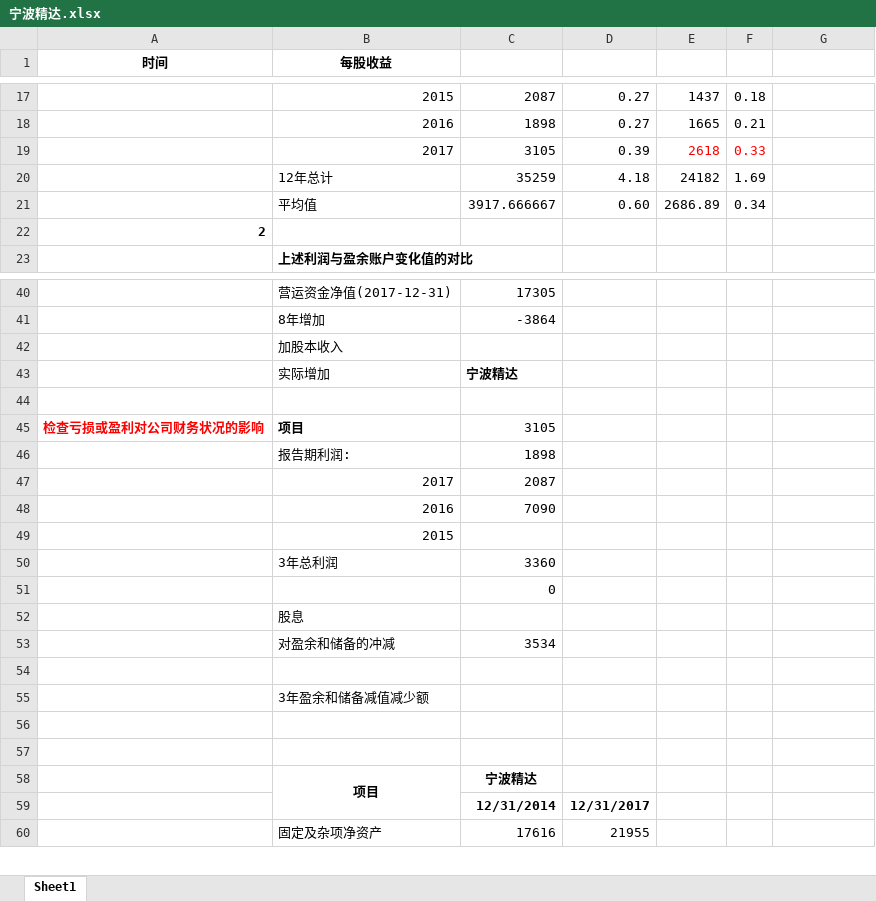
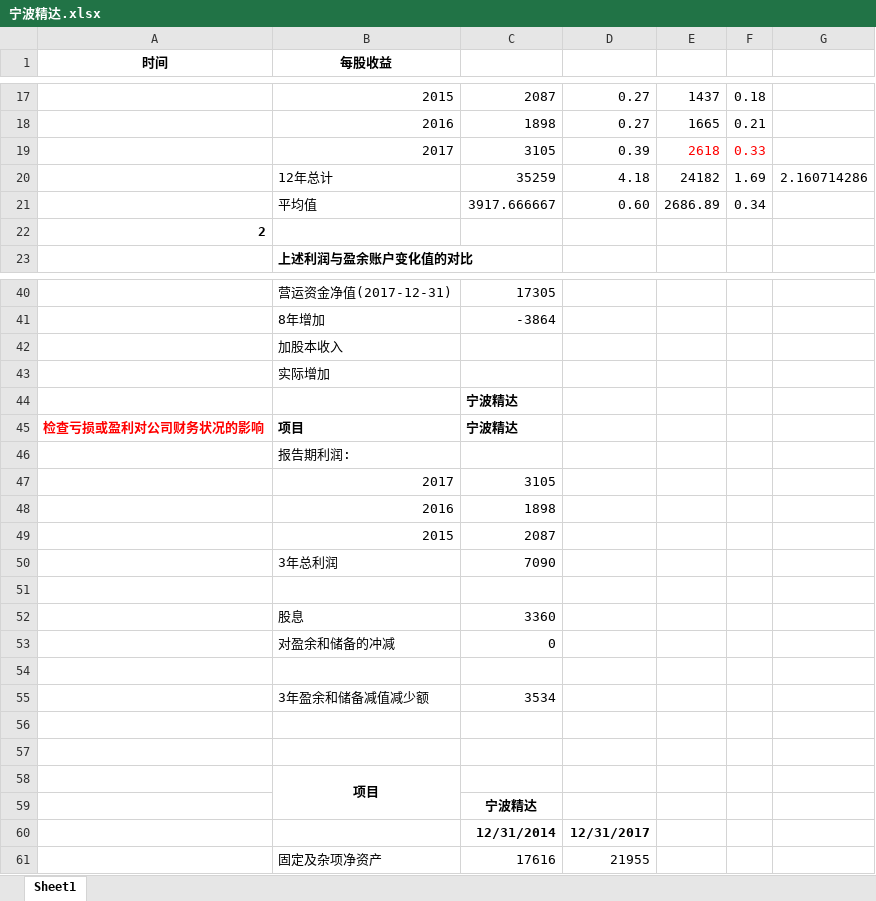
Before and after one commit to wangmin1987/analyze, an Excel workbook: 普通股分析/宁波精达.xlsx, sheet Sheet1, drawn as a sheet; only a part is shown, gaps mark what is left out; values as stored, in another font and other column widths than the file's, no borders; removed rows and columns are numbered as before the commit, all else as after; the diff covers the shown part only; the diff names each change by its address in the sheet, - before the commit and + after, or states it on an @@ line.

```diff
--- a/普通股分析/宁波精达.xlsx (sheet Sheet1)
+++ b/普通股分析/宁波精达.xlsx (sheet Sheet1)
-G20: (empty)
+G20: 2.160714286
-C43: 宁波精达
+C43: (empty)
+row 44:  |  | 宁波精达
+row 45: 检查亏损或盈利对公司财务状况的影响 | 项目 | 宁波精达
+row 46:  | 报告期利润:
+row 47:  | 2017 | 3105
+row 48:  | 2016 | 1898
+row 49:  | 2015 | 2087
+row 50:  | 3年总利润 | 7090
-row 45: 检查亏损或盈利对公司财务状况的影响 | 项目 | 3105
-row 46:  | 报告期利润: | 1898
-row 47:  | 2017 | 2087
-row 48:  | 2016 | 7090
-row 49:  | 2015
-B52 (每股收益): 3年总利润
+B52 (每股收益): 股息
-B53 (每股收益): (empty)
+B53 (每股收益): 对盈余和储备的冲减
-row 52:  | 股息
-row 53:  | 对盈余和储备的冲减 | 3534
-C55: (empty)
+C55: 3534
-B58:B59 merged
+B58:B59 merged
-C58: 宁波精达
+C58: (empty)
+row 59:  |  | 宁波精达
```
Also changed, not shown: 7 edited cells and merged cells elsewhere in this sheet, formulas that keep their value, 普通股分析/永安药业.xlsx.
